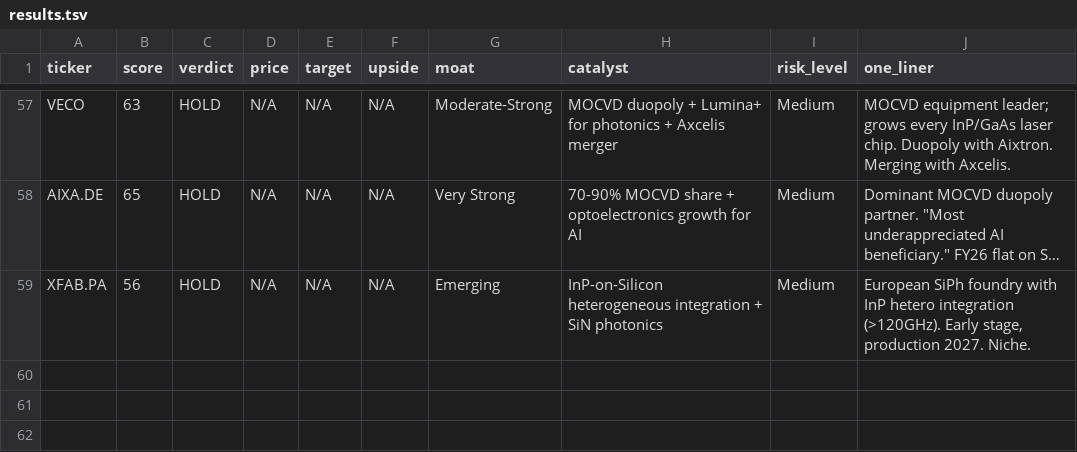
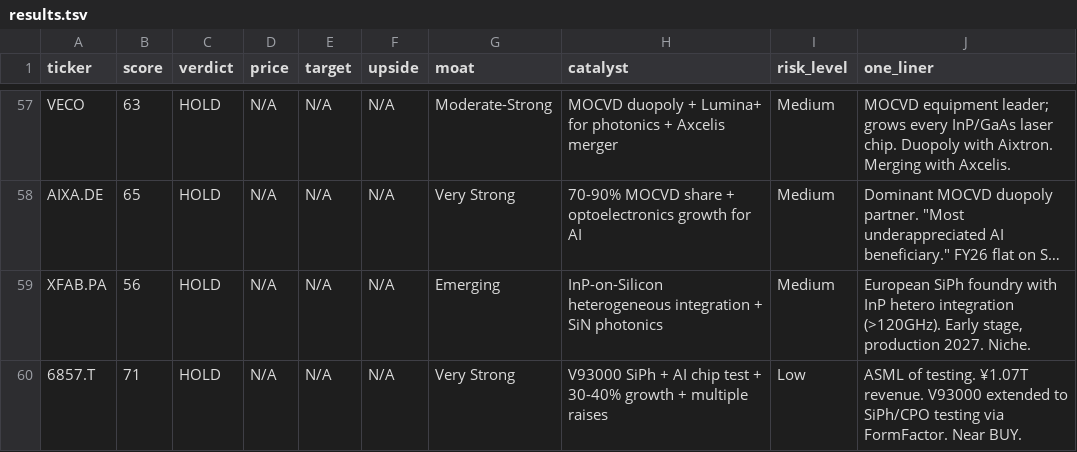
Before and after one commit to timlihk/Investing, a TSV file: ai-photonics/results.tsv, drawn as a sheet; only a part is shown, gaps mark what is left out; long unchanged cells end in …; the diff names each change by its address in the sheet, - before the commit and + after, or states it on an @@ line.

Commit message:
MILESTONE: 60 stocks across 13 markets. 9 BUY ratings. Most comprehensive AI photonics research globally.

```diff
--- a/ai-photonics/results.tsv
+++ b/ai-photonics/results.tsv
+row 60: 6857.T | 71 | HOLD | N/A | N/A | N/A | Very Strong | V93000 SiPh + AI chip test + 30-40% growth + multiple raises | Low | ASML of testing. ¥1.07T revenue. V93000 extended to SiPh/CPO testing via FormFactor. Near BUY.
```
Also changed, not shown: 1 other file.
